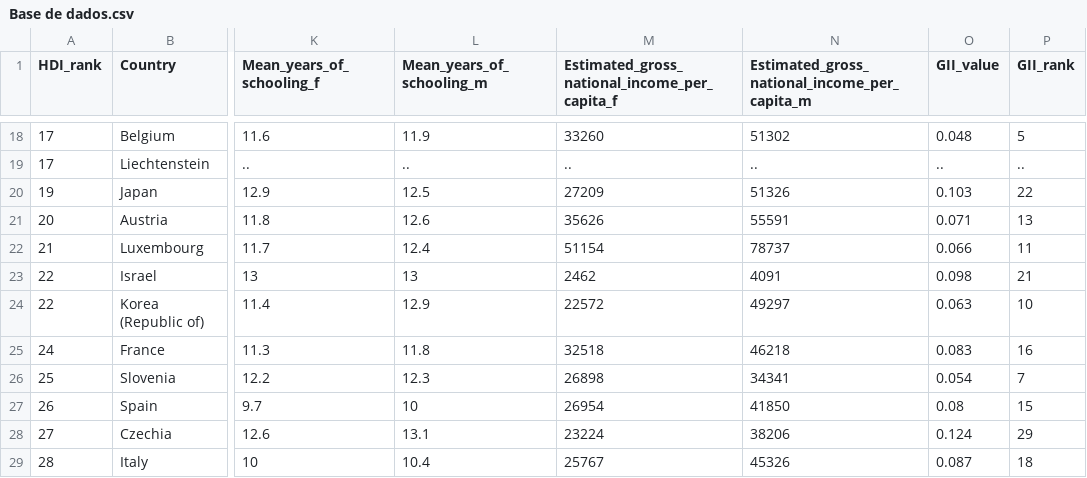
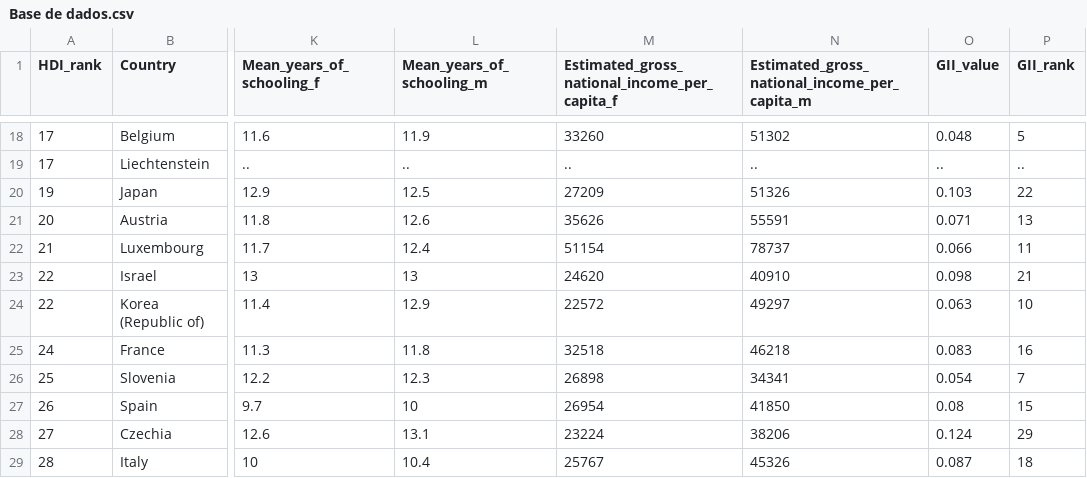
Before and after one commit to Pedro-Magalhaes/Teste, a CSV file: Base de dados.csv, drawn as a sheet; only a part is shown, gaps mark what is left out; the diff names each change by its address in the sheet, - before the commit and + after, or states it on an @@ line.

Commit message:
Update Base de dados.csv

```diff
--- a/Base de dados.csv
+++ b/Base de dados.csv
-M23: 2462
+M23: 24620
-N23: 4091
+N23: 40910
```
